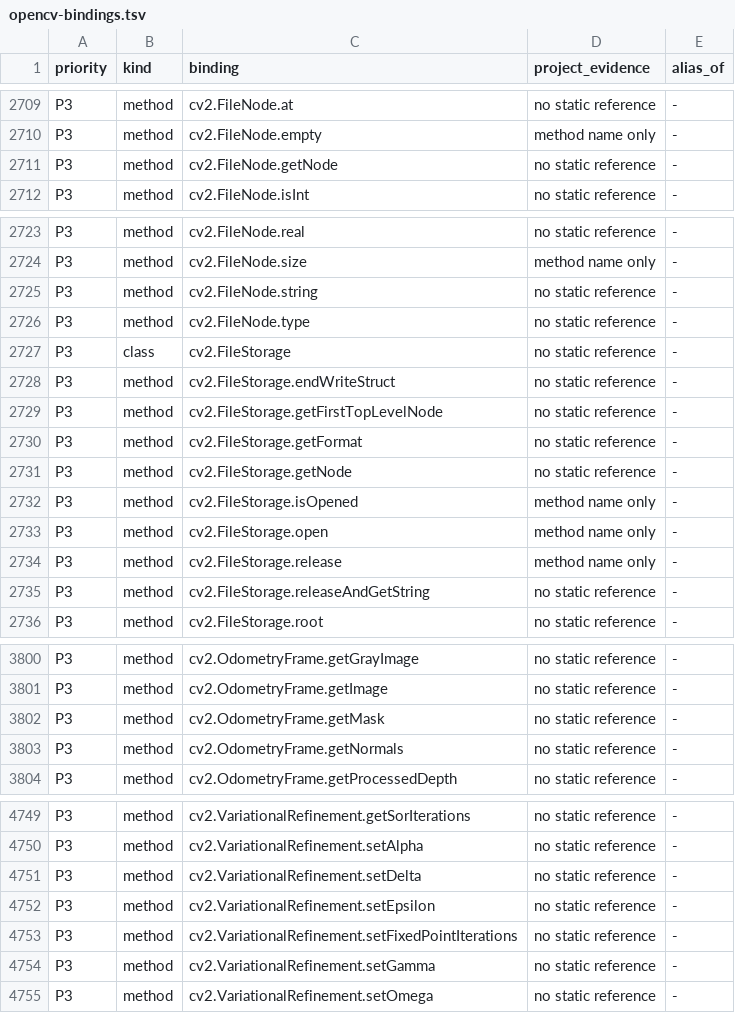
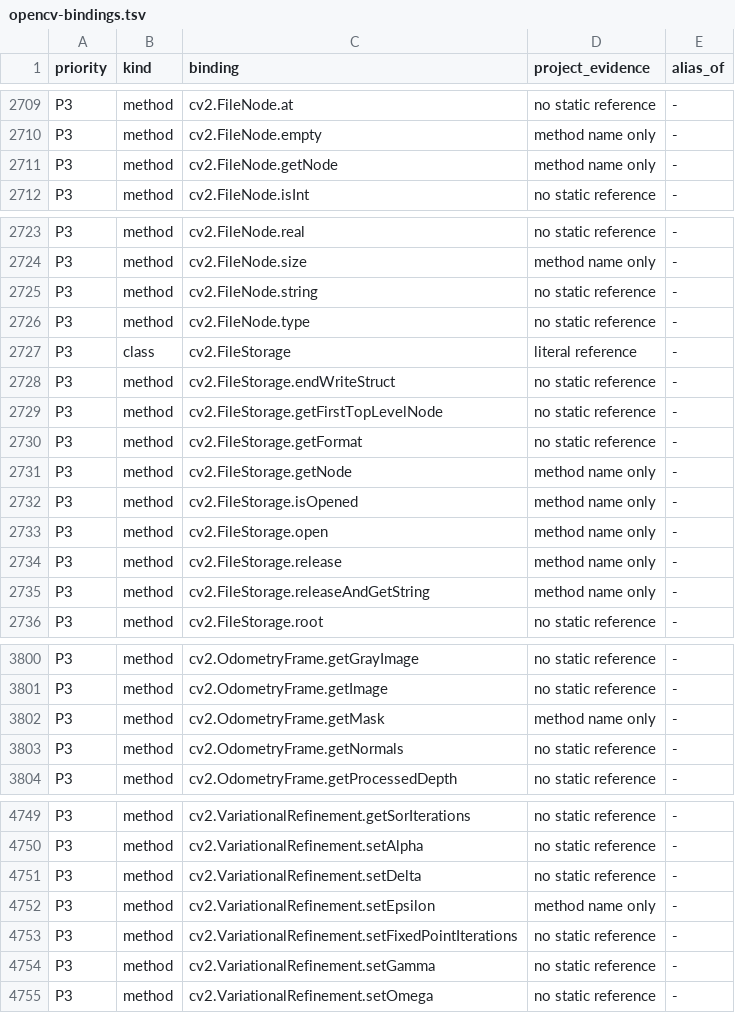
Before and after one commit to votecoffee/OpenCVDataflowGUI, a TSV file: docs/opencv-bindings.tsv, drawn as a sheet; only a part is shown, gaps mark what is left out; the diff covers the shown part only.

```diff
--- a/docs/opencv-bindings.tsv
+++ b/docs/opencv-bindings.tsv
@@ -2710,3 +2710,3 @@ P3	method	cv2.FileNode.at	no static reference	-
 P3	method	cv2.FileNode.empty	method name only	-
-P3	method	cv2.FileNode.getNode	no static reference	-
+P3	method	cv2.FileNode.getNode	method name only	-
 P3	method	cv2.FileNode.isInt	no static reference	-
@@ -2726,3 +2726,3 @@ P3	method	cv2.FileNode.string	no static reference	-
 P3	method	cv2.FileNode.type	no static reference	-
-P3	class	cv2.FileStorage	no static reference	-
+P3	class	cv2.FileStorage	literal reference	-
 P3	method	cv2.FileStorage.endWriteStruct	no static reference	-
@@ -2730,3 +2730,3 @@ P3	method	cv2.FileStorage.getFirstTopLevelNode	no static reference	-
 P3	method	cv2.FileStorage.getFormat	no static reference	-
-P3	method	cv2.FileStorage.getNode	no static reference	-
+P3	method	cv2.FileStorage.getNode	method name only	-
 P3	method	cv2.FileStorage.isOpened	method name only	-
@@ -2734,3 +2734,3 @@ P3	method	cv2.FileStorage.open	method name only	-
 P3	method	cv2.FileStorage.release	method name only	-
-P3	method	cv2.FileStorage.releaseAndGetString	no static reference	-
+P3	method	cv2.FileStorage.releaseAndGetString	method name only	-
 P3	method	cv2.FileStorage.root	no static reference	-
@@ -3801,3 +3801,3 @@ P3	method	cv2.OdometryFrame.getGrayImage	no static reference	-
 P3	method	cv2.OdometryFrame.getImage	no static reference	-
-P3	method	cv2.OdometryFrame.getMask	no static reference	-
+P3	method	cv2.OdometryFrame.getMask	method name only	-
 P3	method	cv2.OdometryFrame.getNormals	no static reference	-
@@ -4751,3 +4751,3 @@ P3	method	cv2.VariationalRefinement.setAlpha	no static reference	-
 P3	method	cv2.VariationalRefinement.setDelta	no static reference	-
-P3	method	cv2.VariationalRefinement.setEpsilon	no static reference	-
+P3	method	cv2.VariationalRefinement.setEpsilon	method name only	-
 P3	method	cv2.VariationalRefinement.setFixedPointIterations	no static reference	-
```
Also changed, not shown: 29 edited cells elsewhere in this file, 9 other files.
